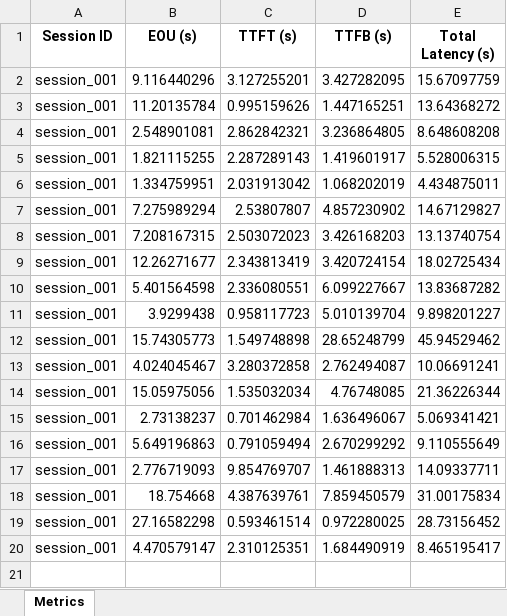
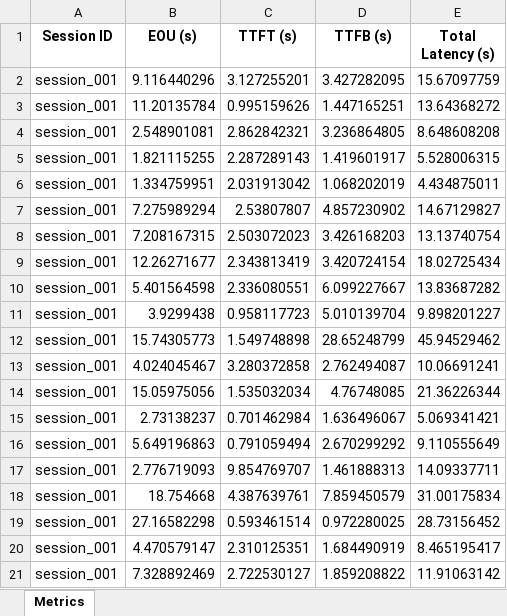
Before and after one commit to Kunaltyagi4906/AGENT, an Excel workbook: metrics.xlsx, sheet Metrics, drawn as a sheet; values as stored, in another font and other column widths than the file's, no borders; the diff names each change by its address in the sheet, - before the commit and + after, or states it on an @@ line.

```diff
--- a/metrics.xlsx (sheet Metrics)
+++ b/metrics.xlsx (sheet Metrics)
+row 21: session_001 | 7.328892469 | 2.722530127 | 1.859208822 | 11.91063142
```
Also changed, not shown: 2 other files.
